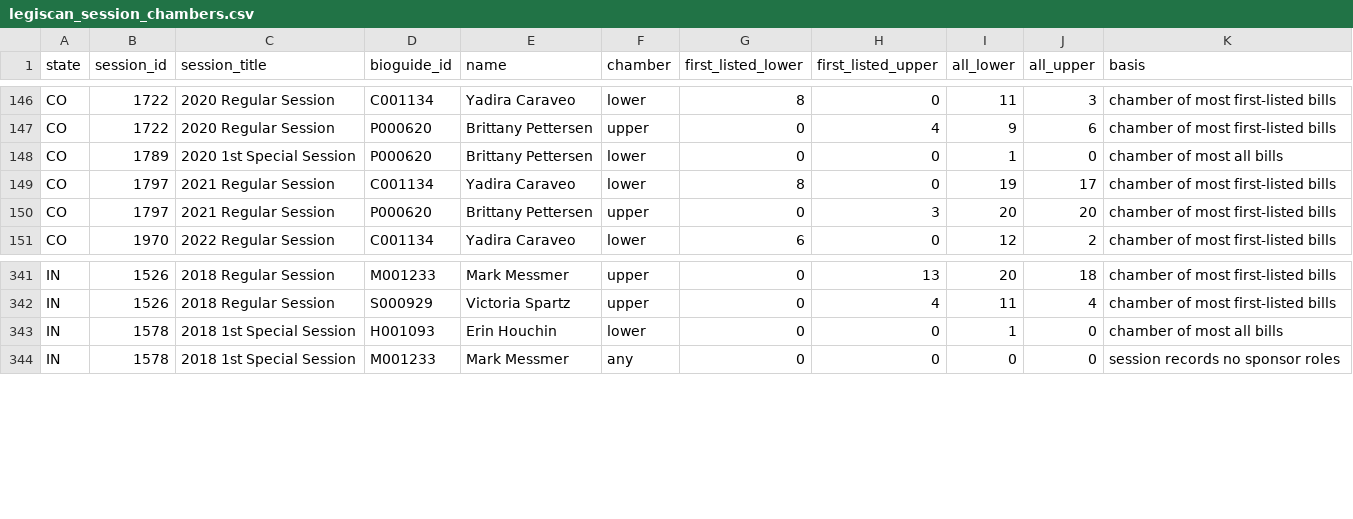
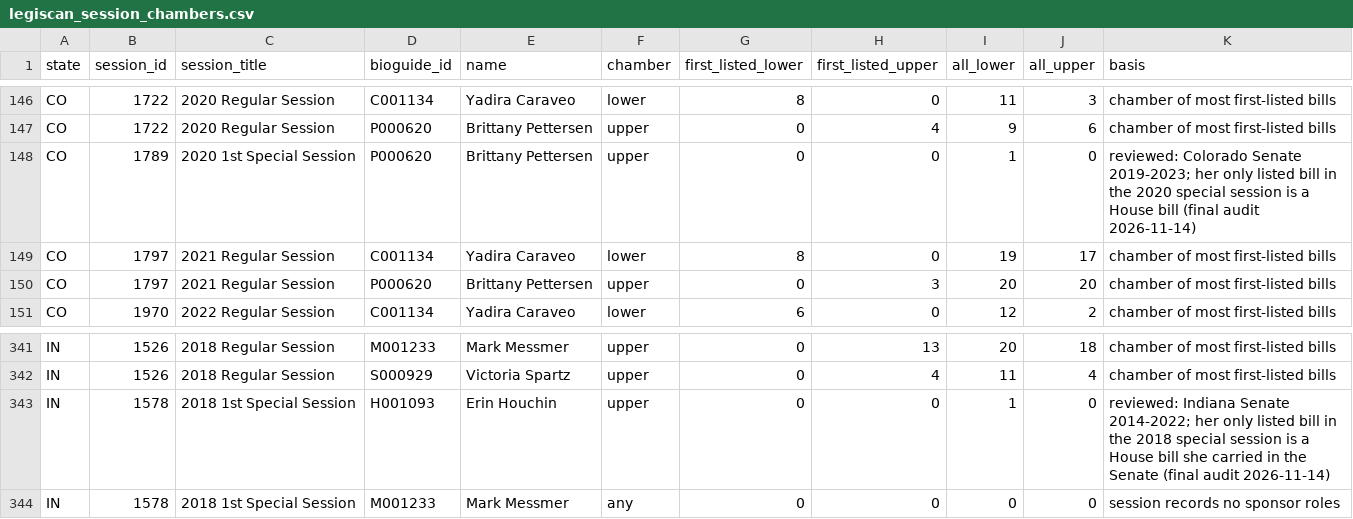
Before and after one commit to ardis-zhong/state-to-congress-legislators, a CSV file: replication/data/reference/legiscan_session_chambers.csv, drawn as a sheet; only a part is shown, gaps mark what is left out.

```diff
--- a/replication/data/reference/legiscan_session_chambers.csv
+++ b/replication/data/reference/legiscan_session_chambers.csv
@@ -147,3 +147,3 @@ CO,1722,2020 Regular Session,C001134,Yadira Caraveo,lower,8,0,11,3,chamber of mo
 CO,1722,2020 Regular Session,P000620,Brittany Pettersen,upper,0,4,9,6,chamber of most first-listed bills
-CO,1789,2020 1st Special Session,P000620,Brittany Pettersen,lower,0,0,1,0,chamber of most all bills
+CO,1789,2020 1st Special Session,P000620,Brittany Pettersen,upper,0,0,1,0,reviewed: Colorado Senate 2019-2023; her only listed bill in the 2020 special session is a House bill (final audit 2026-11-14)
 CO,1797,2021 Regular Session,C001134,Yadira Caraveo,lower,8,0,19,17,chamber of most first-listed bills
@@ -342,3 +342,3 @@ IN,1526,2018 Regular Session,M001233,Mark Messmer,upper,0,13,20,18,chamber of mo
 IN,1526,2018 Regular Session,S000929,Victoria Spartz,upper,0,4,11,4,chamber of most first-listed bills
-IN,1578,2018 1st Special Session,H001093,Erin Houchin,lower,0,0,1,0,chamber of most all bills
+IN,1578,2018 1st Special Session,H001093,Erin Houchin,upper,0,0,1,0,reviewed: Indiana Senate 2014-2022; her only listed bill in the 2018 special session is a House bill she carried in the Senate (final audit 2026-11-14)
 IN,1578,2018 1st Special Session,M001233,Mark Messmer,any,0,0,0,0,session records no sponsor roles
```
Also changed, not shown: replication/data/reference/coverage_gap_reasons.csv, replication/data/reference/excluded_bill_texts.csv, 12 other files.
